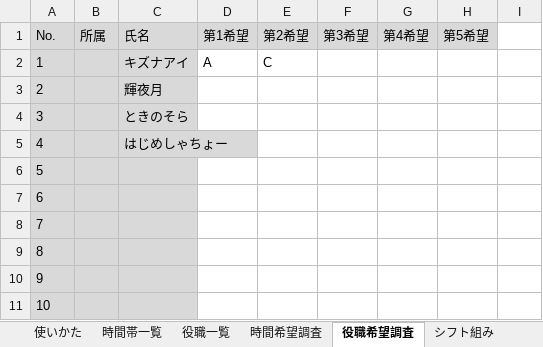
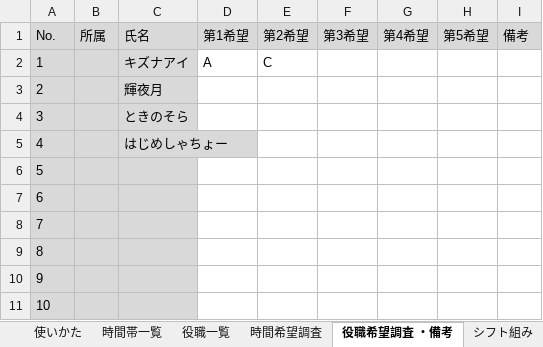
Before and after one commit to ebiyu/shiftter, an Excel workbook: shiftter.xlsm, sheet 役職希望調査 ・備考, drawn as a sheet; values as stored, in another font and other column widths than the file's, no borders; conditional formats not drawn; the diff names each change by its address in the sheet, - before the commit and + after, or states it on an @@ line.

```diff
--- a/shiftter.xlsm (sheet 役職希望調査 ・備考)
+++ b/shiftter.xlsm (sheet 役職希望調査 ・備考)
-sheet tab: 役職希望調査
+sheet tab: 役職希望調査 ・備考
-I1: (empty)
+I1: 備考
-I1 fill: none
+I1 fill: #D9D9D9
```
Also changed, not shown: sheet シフト組み, formulas that keep their value.
